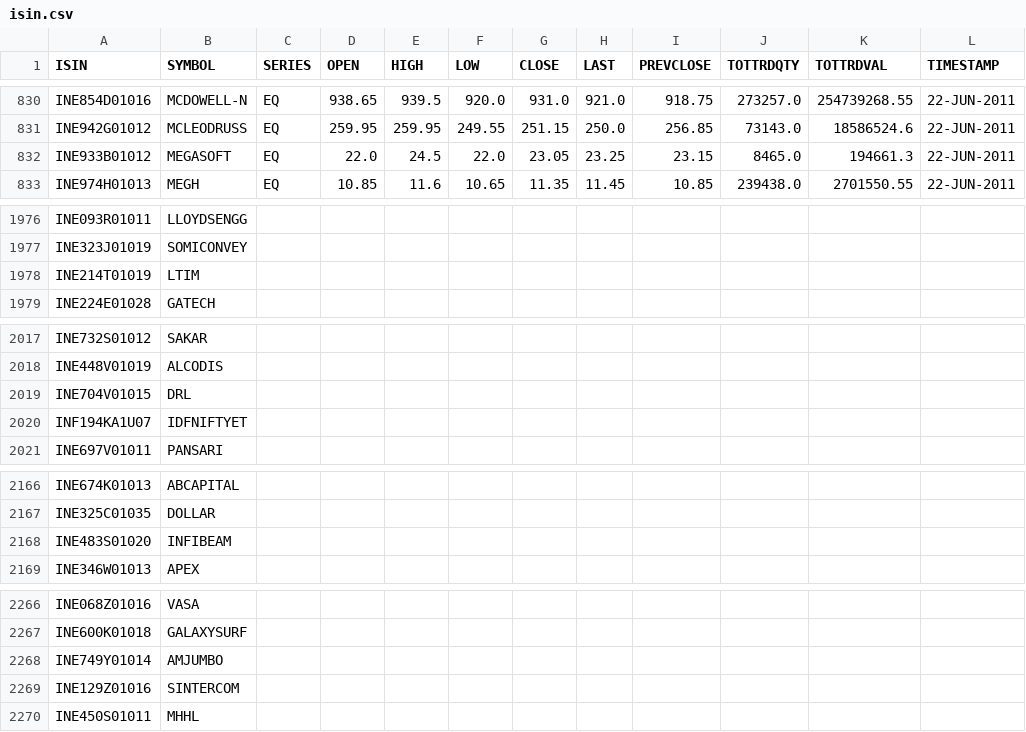
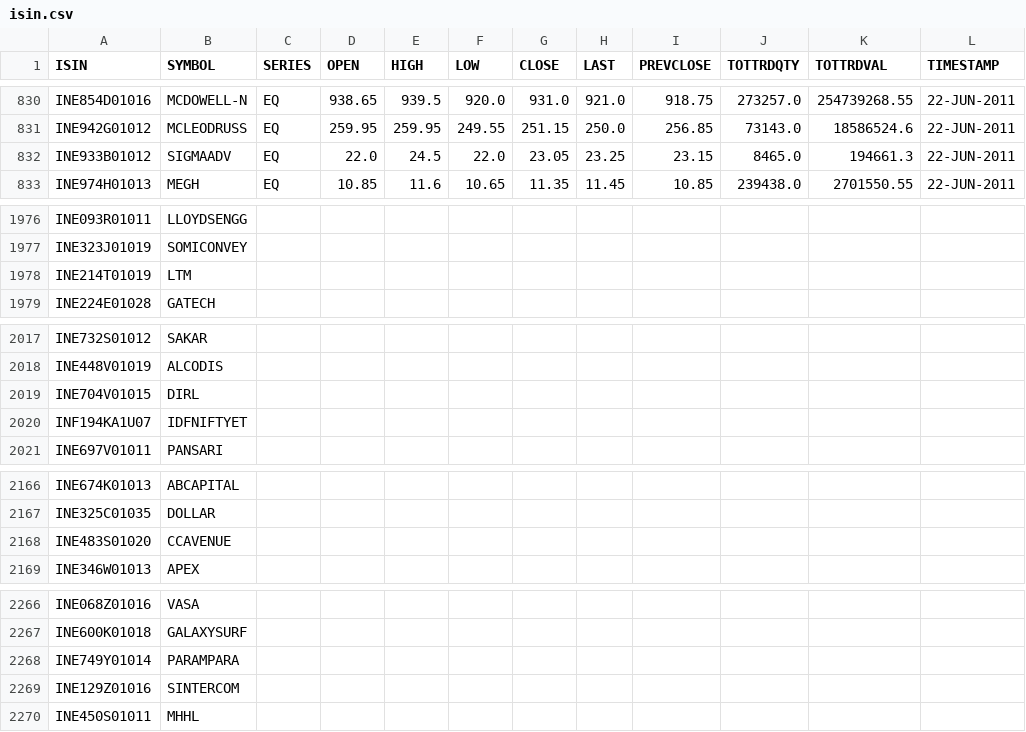
Before and after one commit to BennyThadikaran/eod2_utils, a CSV file: src/actions/isin.csv, drawn as a sheet; only a part is shown, gaps mark what is left out; the diff covers the shown part only; the diff names each change by its address in the sheet, - before the commit and + after, or states it on an @@ line.

```diff
--- a/src/actions/isin.csv
+++ b/src/actions/isin.csv
-B832 (SYMBOL): MEGASOFT
+B832 (SYMBOL): SIGMAADV
-B1978 (SYMBOL): LTIM
+B1978 (SYMBOL): LTM
-B2019 (SYMBOL): DRL
+B2019 (SYMBOL): DIRL
-B2168 (SYMBOL): INFIBEAM
+B2168 (SYMBOL): CCAVENUE
-B2268 (SYMBOL): AMJUMBO
+B2268 (SYMBOL): PARAMPARA
```
Also changed, not shown: 35 added rows and 2 edited cells elsewhere in this file, 2 other files.
